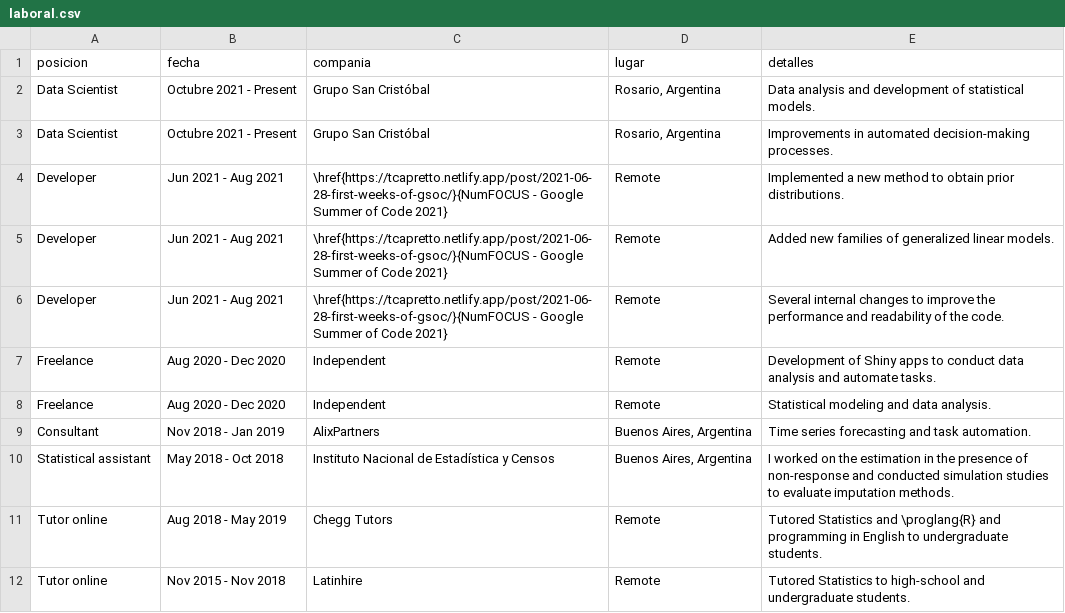
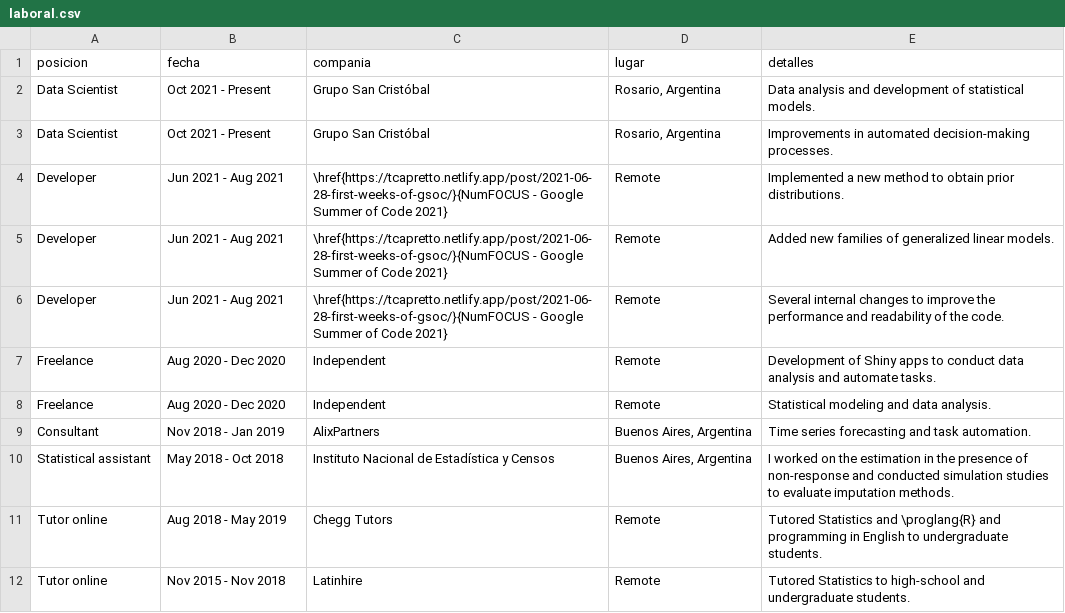
Before and after one commit to tomicapretto/cv, a CSV file: cv-english/data/laboral.csv, drawn as a sheet.

Commit message:
typo

```diff
--- a/cv-english/data/laboral.csv
+++ b/cv-english/data/laboral.csv
@@ -1,4 +1,4 @@
 posicion, fecha, compania, lugar, detalles
-Data Scientist, Octubre 2021 - Present, Grupo San Cristóbal, "Rosario, Argentina", Data analysis and development of statistical models.
-Data Scientist, Octubre 2021 - Present, Grupo San Cristóbal, "Rosario, Argentina", Improvements in automated decision-making processes.
+Data Scientist, Oct 2021 - Present, Grupo San Cristóbal, "Rosario, Argentina", Data analysis and development of statistical models.
+Data Scientist, Oct 2021 - Present, Grupo San Cristóbal, "Rosario, Argentina", Improvements in automated decision-making processes.
 Developer, Jun 2021 - Aug 2021, \href{https://tcapretto.netlify.app/post/2021-06-28-first-weeks-of-gsoc/}{NumFOCUS - Google Summer of Code 2021}, Remote, Implemented a new method to obtain prior distributions.
```
Also changed, not shown: 1 other file.
